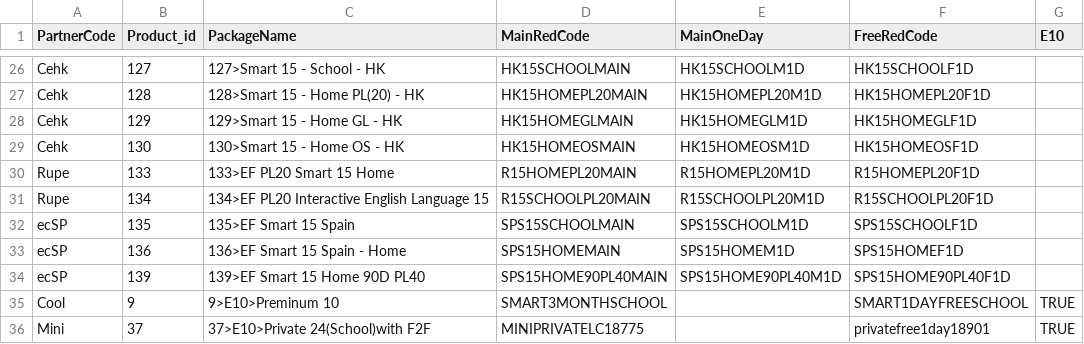
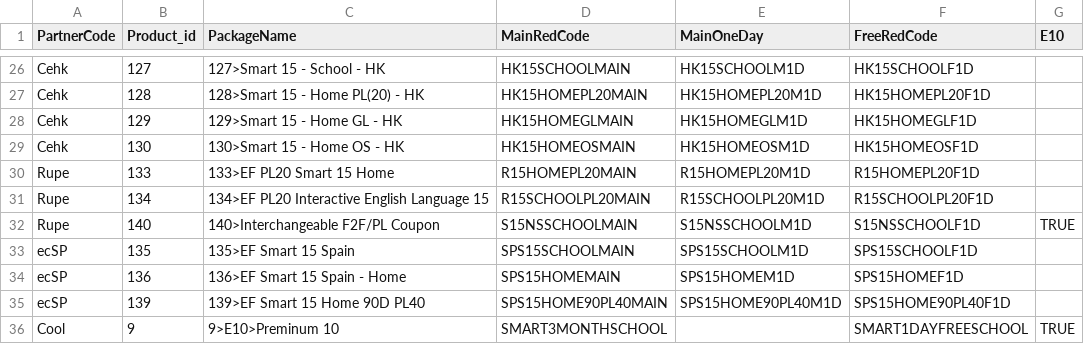
Before and after one commit to harrisson-li/smart_ec, a CSV file: C#/ET2/ET2/Data/ProductList.csv, drawn as a sheet; only a part is shown, gaps mark what is left out; the shorter side is filled out with more unchanged rows; the diff names each change by its address in the sheet, - before the commit and + after, or states it on an @@ line.

Commit message:
update product list.

```diff
--- a/C#/ET2/ET2/Data/ProductList.csv
+++ b/C#/ET2/ET2/Data/ProductList.csv
+row 32: Rupe | 140 | 140>Interchangeable F2F/PL Coupon | S15NSSCHOOLMAIN | S15NSSCHOOLM1D | S15NSSCHOOLF1D | TRUE
```
